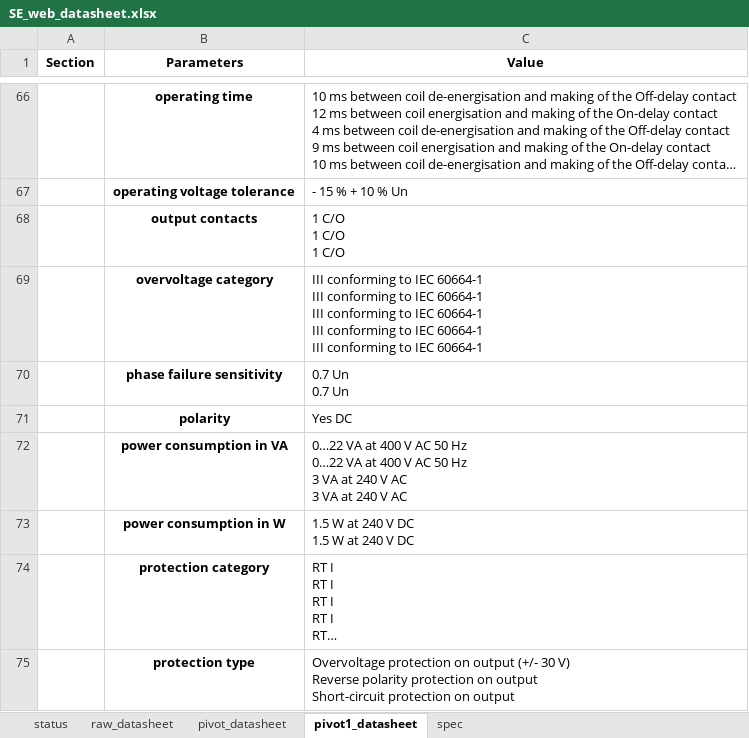
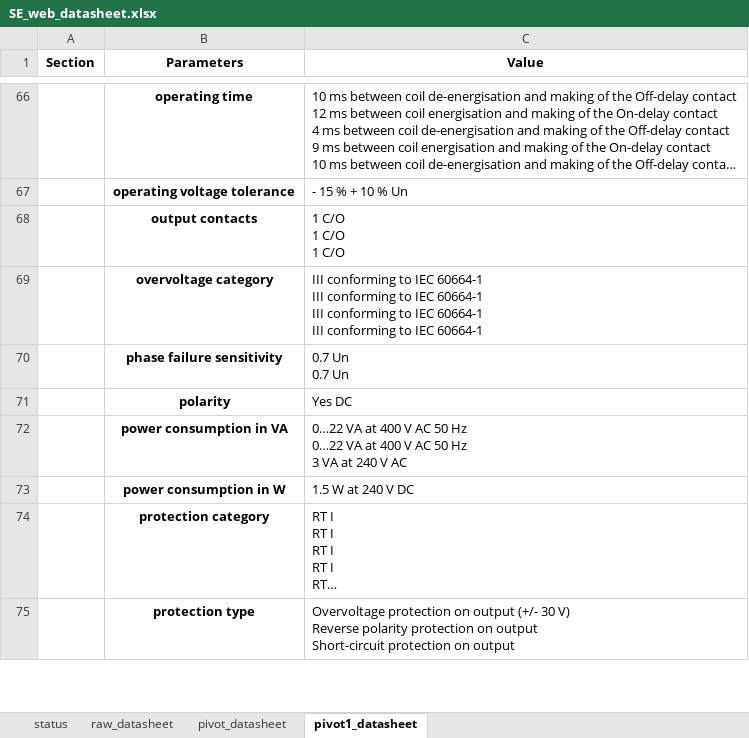
Before and after one commit to yewloung/SE-Datasheet, an Excel workbook: SE_web_datasheet.xlsx, sheet pivot1_datasheet, drawn as a sheet; only a part is shown, gaps mark what is left out; long unchanged cells end in …; values as stored, in another font and other column widths than the file's, no borders; ↵ is a line break in a cell; the diff covers the shown part only; the diff names each change by its address in the sheet, - before the commit and + after, or states it on an @@ line.

Commit message:
1) Add SPEC_reformat.py 2) Precise the program info for user when first run 3) Add 'hit' <Enter> feature to proceed running allowing user to control the time to read the program info so that to better understanding the how the program works 4) Add in auto detect feature: - when detect SE_spec.xlsx file, it will run web scraping & combine spec data and web scraped data - when no SE_spec.xlsx file, it will web scraping

```diff
--- a/SE_web_datasheet.xlsx (sheet pivot1_datasheet)
+++ b/SE_web_datasheet.xlsx (sheet pivot1_datasheet)
-sheet tab: spec
-C69 (Value): …IEC 60664-1 ↵ III conforming to IEC 60664-1
+C69 (Value): …IEC 60664-1
-C72 (Value): …V AC ↵ 3 VA at 240 V AC
+C72 (Value): …V AC
-C73 (Value): 1.5 W at 240 V DC ↵ 1.5 W at 240 V DC
+C73 (Value): 1.5 W at 240 V DC
```
Also changed, not shown: 59 edited cells elsewhere in this sheet, sheet raw_datasheet, sheet pivot_datasheet, sheet status, SE_spec.xlsx, 5 other files.
